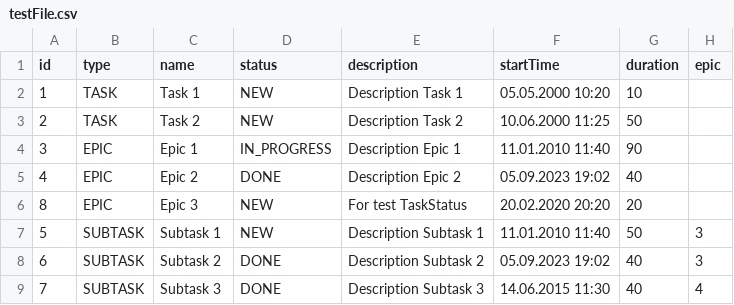
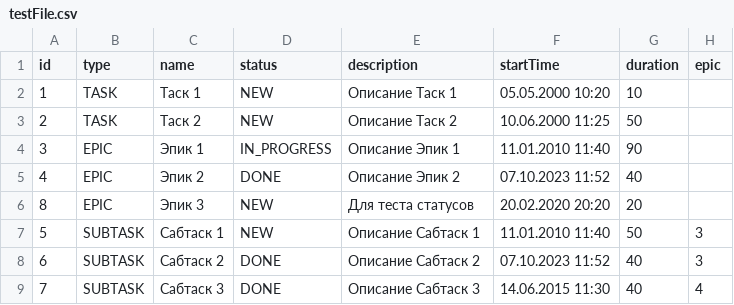
Before and after one commit to DenisGrimberg/java-kanban, a CSV file: src/resources/testFile.csv, drawn as a sheet.

```diff
--- a/src/resources/testFile.csv
+++ b/src/resources/testFile.csv
@@ -1,9 +1,9 @@
 id,type,name,status,description,startTime,duration,epic
-1,TASK,Task 1,NEW,Description Task 1,05.05.2000 10:20,10
-2,TASK,Task 2,NEW,Description Task 2,10.06.2000 11:25,50
-3,EPIC,Epic 1,IN_PROGRESS,Description Epic 1,11.01.2010 11:40,90
-4,EPIC,Epic 2,DONE,Description Epic 2,05.09.2023 19:02,40
-8,EPIC,Epic 3,NEW,For test TaskStatus,20.02.2020 20:20,20
-5,SUBTASK,Subtask 1,NEW,Description Subtask 1,11.01.2010 11:40,50,3
-6,SUBTASK,Subtask 2,DONE,Description Subtask 2,05.09.2023 19:02,40,3
-7,SUBTASK,Subtask 3,DONE,Description Subtask 3,14.06.2015 11:30,40,4
+1,TASK,Таск 1,NEW,Описание Таск 1,05.05.2000 10:20,10
+2,TASK,Таск 2,NEW,Описание Таск 2,10.06.2000 11:25,50
+3,EPIC,Эпик 1,IN_PROGRESS,Описание Эпик 1,11.01.2010 11:40,90
+4,EPIC,Эпик 2,DONE,Описание Эпик 2,07.10.2023 11:52,40
+8,EPIC,Эпик 3,NEW,Для теста статусов,20.02.2020 20:20,20
+5,SUBTASK,Сабтаск 1,NEW,Описание Сабтаск 1,11.01.2010 11:40,50,3
+6,SUBTASK,Сабтаск 2,DONE,Описание Сабтаск 2,07.10.2023 11:52,40,3
+7,SUBTASK,Сабтаск 3,DONE,Описание Сабтаск 3,14.06.2015 11:30,40,4
```
Also changed, not shown: out/production/java-kanban/resources/testFile.csv, 17 other files.
